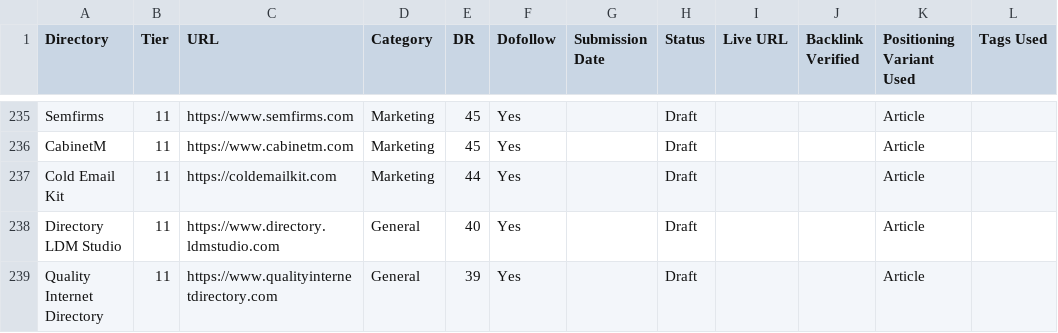
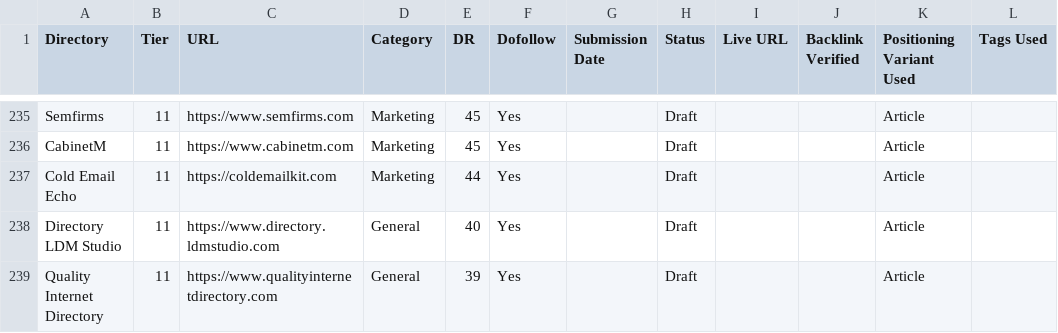
Before and after one commit to patrickserrano/lacquer, a CSV file: profiles/marketing/skills/directory-submissions/references/submission-tracker-template.csv, drawn as a sheet; only a part is shown, gaps mark what is left out; the diff names each change by its address in the sheet, - before the commit and + after, or states it on an @@ line.

Commit message:
chore(profiles): use generic wording in shipped comments

```diff
--- a/profiles/marketing/skills/directory-submissions/references/submission-tracker-template.csv
+++ b/profiles/marketing/skills/directory-submissions/references/submission-tracker-template.csv
-A237 (Directory): Cold Email Kit
+A237 (Directory): Cold Email Echo
```
Also changed, not shown: 22 other files.
